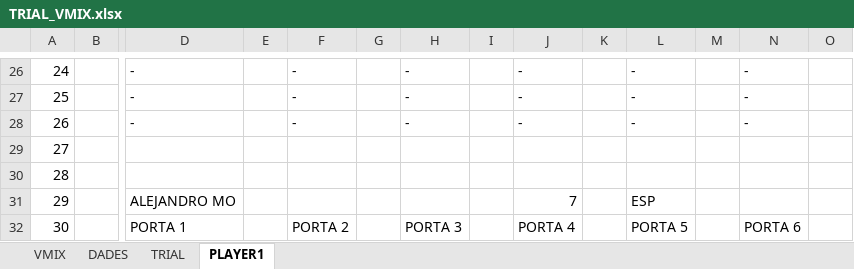
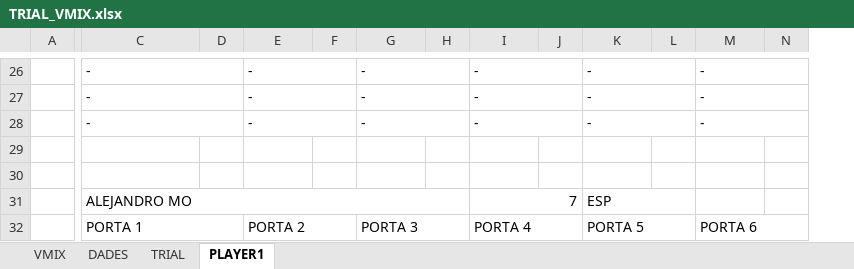
Before and after one commit to cstil0/TRIAL, an Excel workbook: TRIAL_VMIX.xlsx, sheet PLAYER1, drawn as a sheet; only a part is shown, gaps mark what is left out; values as stored, in another font and other column widths than the file's, no cell formats; table styles not drawn; the diff covers the shown part only; the diff names each change by its address in the sheet, - before the commit and + after, or states it on an @@ line.

```diff
--- a/TRIAL_VMIX.xlsx (sheet PLAYER1)
+++ b/TRIAL_VMIX.xlsx (sheet PLAYER1)
-column A, rows 26-32: 24 | 25 | 26 | 27 | 28 | 29 | 30
+C26:D26 merged
+E26:F26 merged
+G26:H26 merged
+I26:J26 merged
+K26:L26 merged
+M26:N26 merged
+C27:D27 merged
+E27:F27 merged
+G27:H27 merged
+I27:J27 merged
+K27:L27 merged
+M27:N27 merged
+C28:D28 merged
+E28:F28 merged
+G28:H28 merged
+I28:J28 merged
+K28:L28 merged
+M28:N28 merged
+C31:H31 merged
+I31:J31 merged
+K31:L31 merged
+C32:D32 merged
+E32:F32 merged
+G32:H32 merged
+I32:J32 merged
+K32:L32 merged
+M32:N32 merged
```
Also changed, not shown: 19 edited cells and merged cells elsewhere in this sheet, sheet TRIAL, sheet VMIX, sheet DADES, cell formats, formulas that keep their value, 3 other files.
